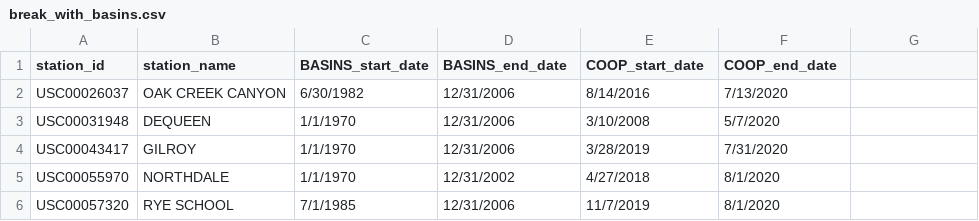
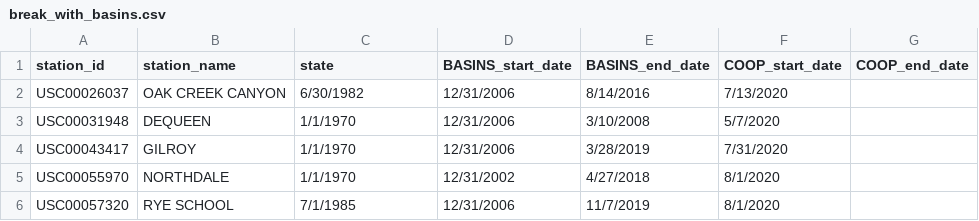
Before and after one commit to barrc/get_ncei, a CSV file: src/break_with_basins.csv, drawn as a sheet; only a part is shown.

```diff
--- a/src/break_with_basins.csv
+++ b/src/break_with_basins.csv
@@ -1,2 +1,2 @@
-station_id,station_name,BASINS_start_date,BASINS_end_date,COOP_start_date,COOP_end_date
+station_id,station_name,state,BASINS_start_date,BASINS_end_date,COOP_start_date,COOP_end_date
 USC00026037,OAK CREEK CANYON,6/30/1982,12/31/2006,8/14/2016,7/13/2020
```
Also changed, not shown: src/coop_stations_to_use.csv, 3 other files.
